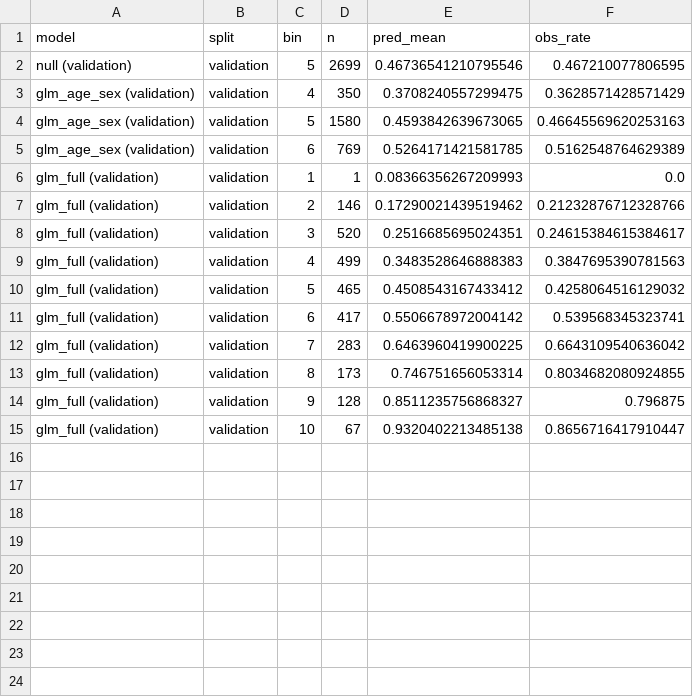
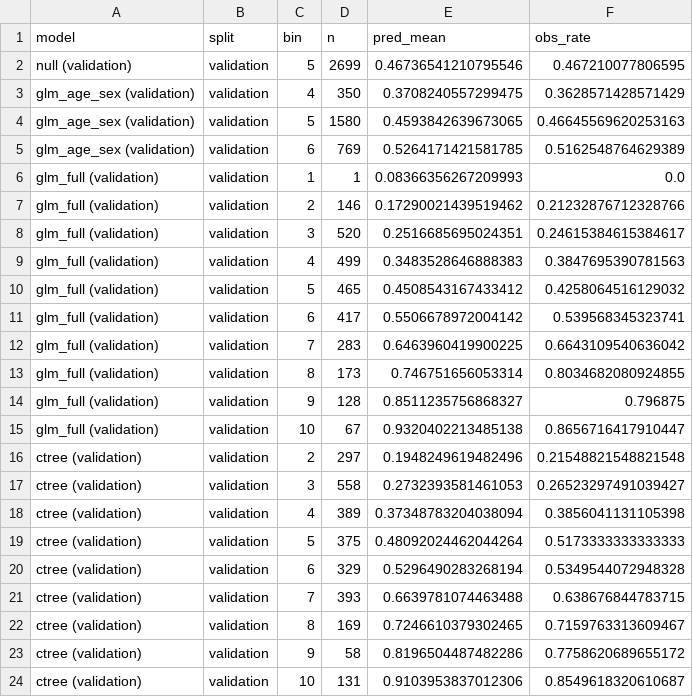
Before and after one commit to mizuy/statract, a CSV file: docs/examples/assets/pred_support/table_calibration.csv, drawn as a sheet; the diff names each change by its address in the sheet, - before the commit and + after, or states it on an @@ line.

```diff
--- a/docs/examples/assets/pred_support/table_calibration.csv
+++ b/docs/examples/assets/pred_support/table_calibration.csv
+row 16: ctree (validation) | validation | 2 | 297 | 0.1948249619482496 | 0.21548821548821548
+row 17: ctree (validation) | validation | 3 | 558 | 0.2732393581461053 | 0.26523297491039427
+row 18: ctree (validation) | validation | 4 | 389 | 0.37348783204038094 | 0.3856041131105398
+row 19: ctree (validation) | validation | 5 | 375 | 0.48092024462044264 | 0.5173333333333333
+row 20: ctree (validation) | validation | 6 | 329 | 0.5296490283268194 | 0.5349544072948328
+row 21: ctree (validation) | validation | 7 | 393 | 0.6639781074463488 | 0.638676844783715
+row 22: ctree (validation) | validation | 8 | 169 | 0.7246610379302465 | 0.7159763313609467
+row 23: ctree (validation) | validation | 9 | 58 | 0.8196504487482286 | 0.7758620689655172
+row 24: ctree (validation) | validation | 10 | 131 | 0.9103953837012306 | 0.8549618320610687
```
Also changed, not shown: docs/examples/assets/pred_support/table_dca.csv, 18 other files.
